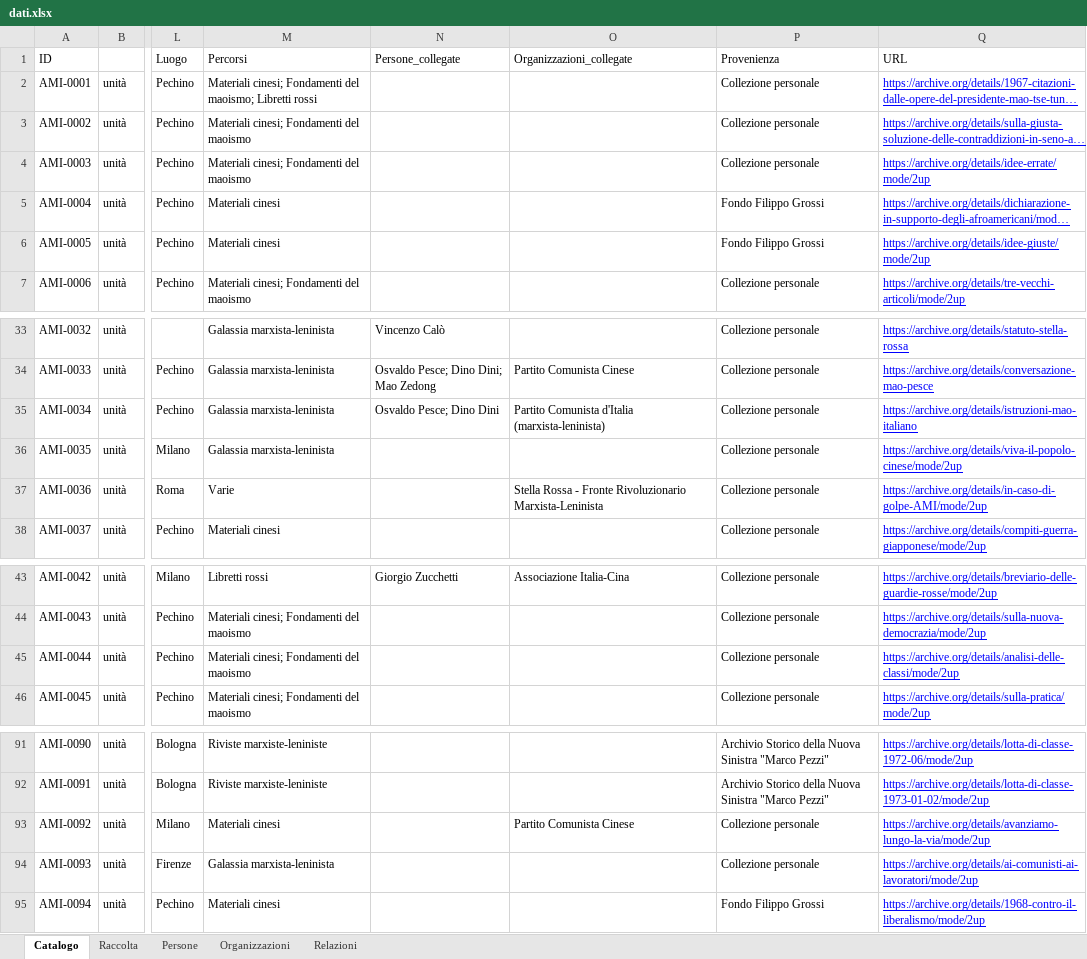
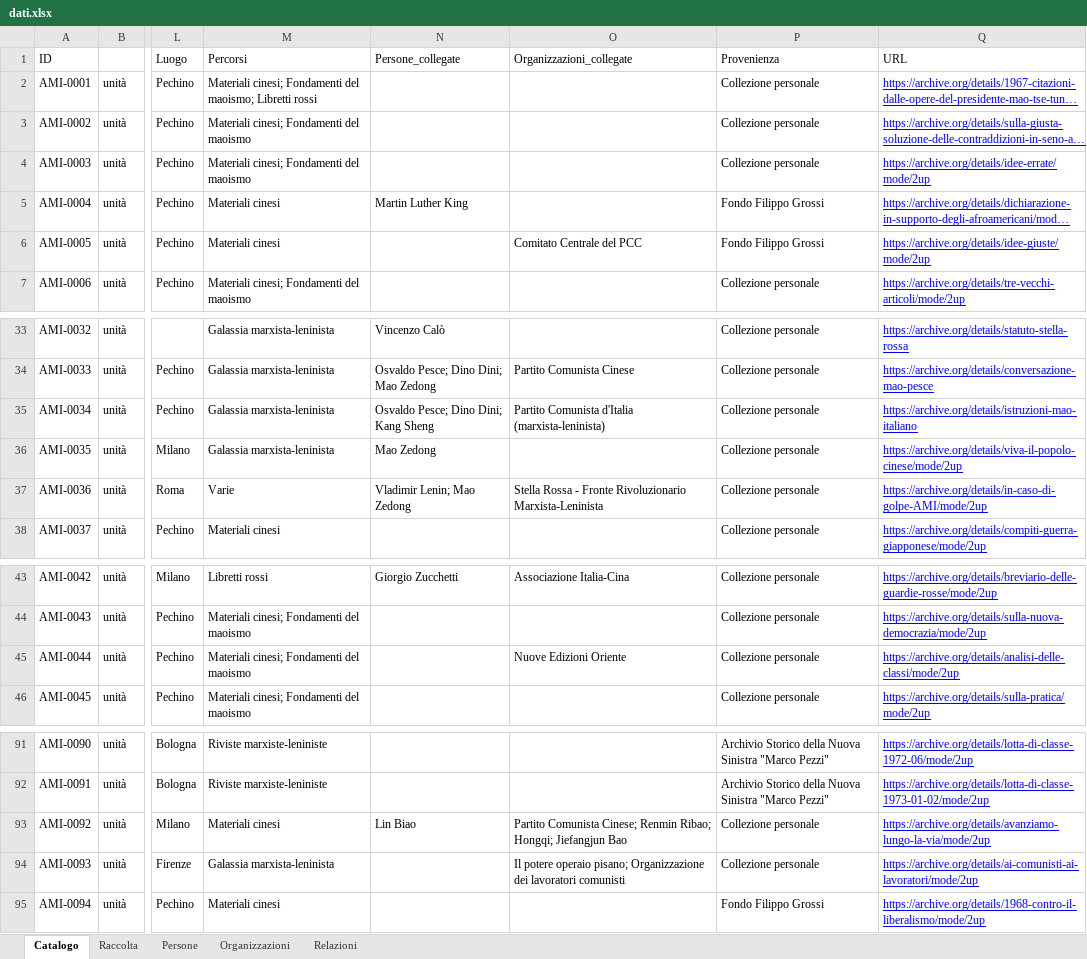
Before and after one commit to AMI-AIM/archivio-maoismo-italiano, an Excel workbook: data/dati.xlsx, sheet Catalogo, drawn as a sheet; only a part is shown, gaps mark what is left out; long unchanged cells end in …; values as stored, in another font and other column widths than the file's, no borders; table styles not drawn; the diff covers the shown part only; the diff names each change by its address in the sheet, - before the commit and + after, or states it on an @@ line.

Commit message:
Dati: prima esportazione CSV dei fogli
Creati: Catalogo, Raccolta, Persone, Organizzazioni, Relazioni
Altri file: .gitignore, DESIGN.md, Launcher.py, README.md, assets, comandi.txt, requirements.txt, scripts, .gitattributes

```diff
--- a/data/dati.xlsx (sheet Catalogo)
+++ b/data/dati.xlsx (sheet Catalogo)
-N5 (Persone_collegate): (empty)
+N5 (Persone_collegate): Martin Luther King
-O6 (Organizzazioni_collegate): (empty)
+O6 (Organizzazioni_collegate): Comitato Centrale del PCC
-N35 (Persone_collegate): Osvaldo Pesce; Dino Dini
+N35 (Persone_collegate): Osvaldo Pesce; Dino Dini; Kang Sheng
-N36 (Persone_collegate): (empty)
+N36 (Persone_collegate): Mao Zedong
-N37 (Persone_collegate): (empty)
+N37 (Persone_collegate): Vladimir Lenin; Mao Zedong
-O45 (Organizzazioni_collegate): (empty)
+O45 (Organizzazioni_collegate): Nuove Edizioni Oriente
-N93 (Persone_collegate): (empty)
+N93 (Persone_collegate): Lin Biao
-O93 (Organizzazioni_collegate): Partito Comunista Cinese
+O93 (Organizzazioni_collegate): Partito Comunista Cinese; Renmin Ribao; Hongqi; Jiefangjun Bao
-O94 (Organizzazioni_collegate): (empty)
+O94 (Organizzazioni_collegate): Il potere operaio pisano; Organizzazione dei lavoratori comunisti
```
Also changed, not shown: 17 edited cells elsewhere in this sheet, sheet Persone, sheet Relazioni, 27 other files.
